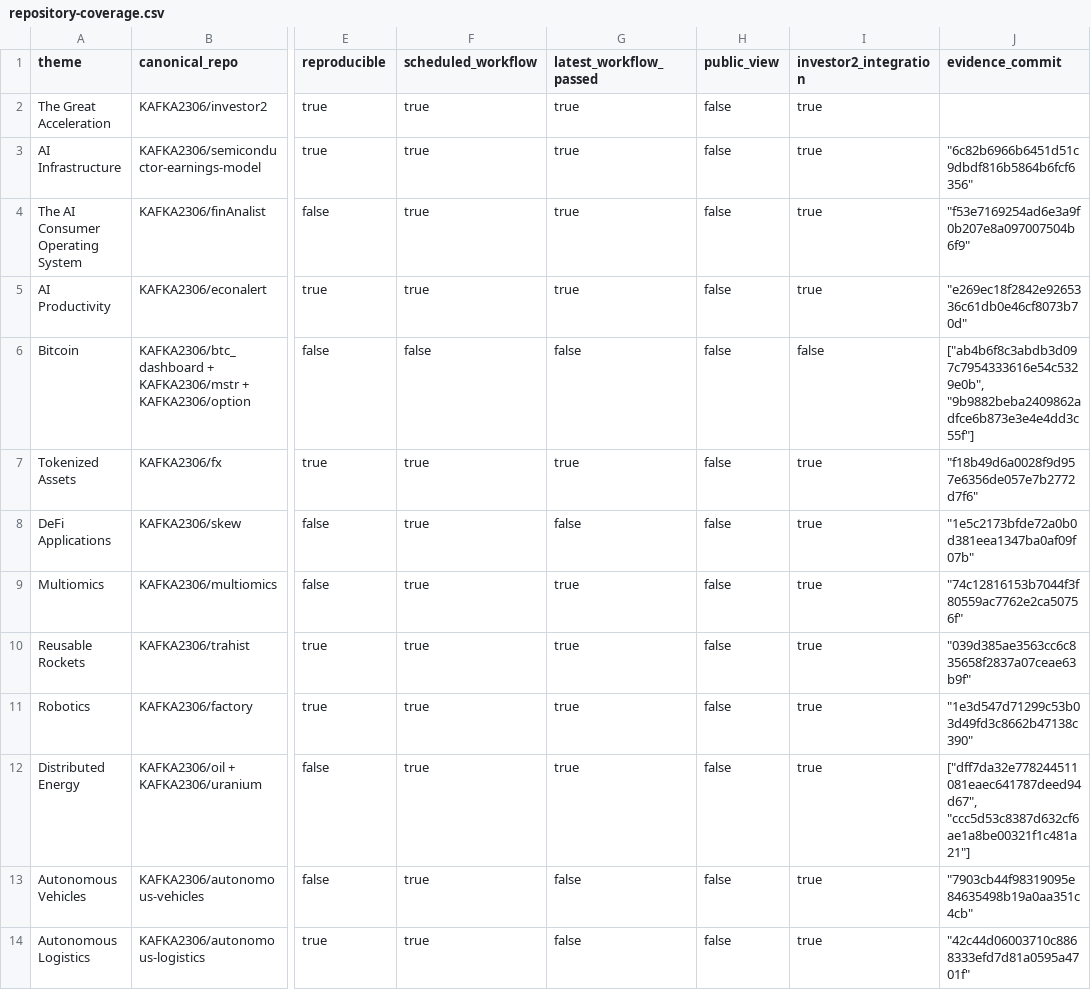
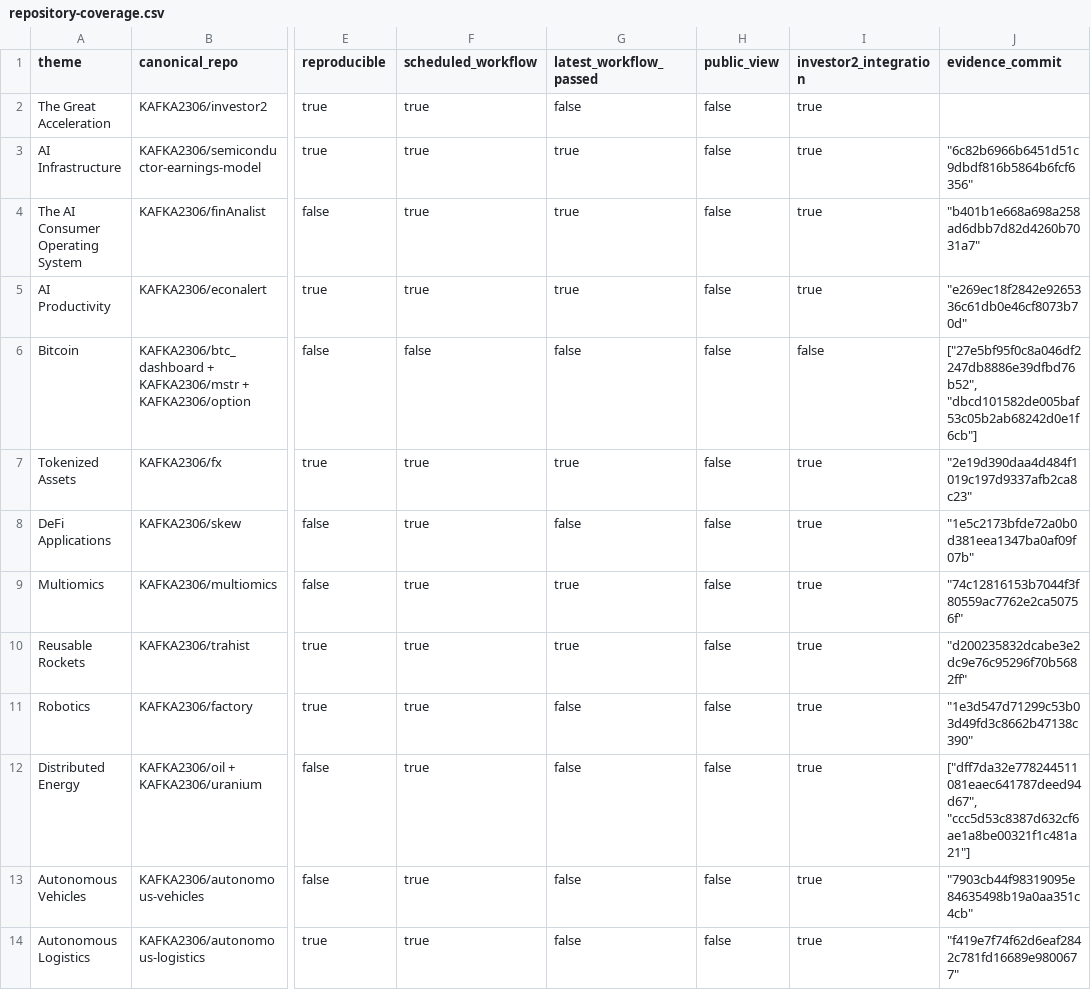
Before and after one commit to KAFKA2306/investor2, a CSV file: api/v1/ark-big-ideas/repository-coverage.csv, drawn as a sheet; only a part is shown, gaps mark what is left out; the diff names each change by its address in the sheet, - before the commit and + after, or states it on an @@ line.

```diff
--- a/api/v1/ark-big-ideas/repository-coverage.csv
+++ b/api/v1/ark-big-ideas/repository-coverage.csv
-G2 (latest_workflow_passed): true
+G2 (latest_workflow_passed): false
-J4 (evidence_commit): "f53e7169254ad6e3a9f0b207e8a097007504b6f9"
+J4 (evidence_commit): "b401b1e668a698a258ad6dbb7d82d4260b7031a7"
-J6 (evidence_commit): ["ab4b6f8c3abdb3d097c7954333616e54c5329e0b", "9b9882beba2409862adfce6b873e3e4e4dd3c55f"]
+J6 (evidence_commit): ["27e5bf95f0c8a046df2247db8886e39dfbd76b52", "dbcd101582de005baf53c05b2ab68242d0e1f6cb"]
-J7 (evidence_commit): "f18b49d6a0028f9d957e6356de057e7b2772d7f6"
+J7 (evidence_commit): "2e19d390daa4d484f1019c197d9337afb2ca8c23"
-J10 (evidence_commit): "039d385ae3563cc6c835658f2837a07ceae63b9f"
+J10 (evidence_commit): "d200235832dcabe3e2dc9e76c95296f70b5682ff"
-G11:G12 (latest_workflow_passed): true
+G11:G12 (latest_workflow_passed): false
-J14 (evidence_commit): "42c44d06003710c8868333efd7d81a0595a4701f"
+J14 (evidence_commit): "f419e7f74f62d6eaf2842c781fd16689e9800677"
```
Also changed, not shown: 13 other files.
